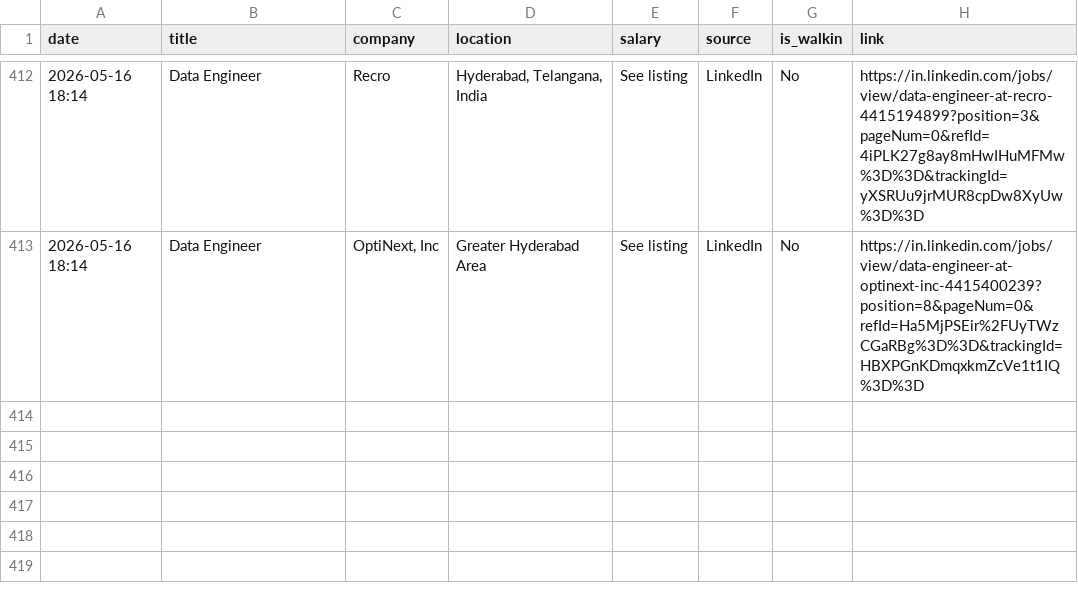
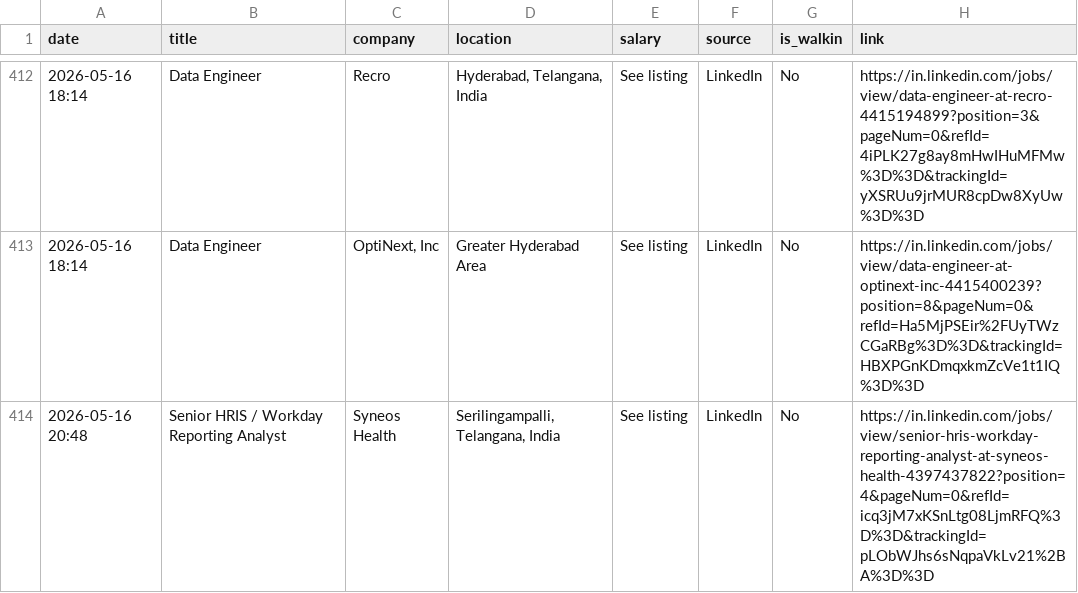
Before and after one commit to Seetha18/job-hunter, a CSV file: application_log.csv, drawn as a sheet; only a part is shown, gaps mark what is left out.

```diff
--- a/application_log.csv
+++ b/application_log.csv
@@ -413 +413,2 @@ date,title,company,location,salary,source,is_walkin,link
 2026-05-16 18:14,Data Engineer,"OptiNext, Inc",Greater Hyderabad Area,See listing,LinkedIn,No,https://in.linkedin.com/jobs/view/data-engineer-at-optinext-inc-4415400239?position=8&pageNum=0&refId=Ha5MjPSEir%2FUyTWzCGaRBg%3D%3D&trackingId=HBXPGnKDmqxkmZcVe1t1IQ%3D%3D
+2026-05-16 20:48,Senior HRIS / Workday Reporting Analyst,Syneos Health,"Serilingampalli, Telangana, India",See listing,LinkedIn,No,https://in.linkedin.com/jobs/view/senior-hris-workday-reporting-analyst-at-syneos-health-4397437822?position=4&pageNum=0&refId=icq3jM7xKSnLtg08LjmRFQ%3D%3D&trackingId=pLObWJhs6sNqpaVkLv21%2BA%3D%3D
```
Also changed, not shown: 1 other file.
